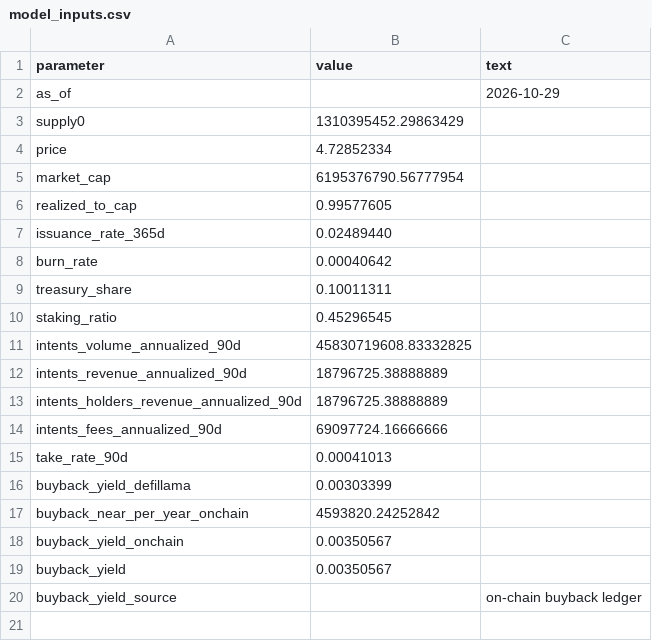
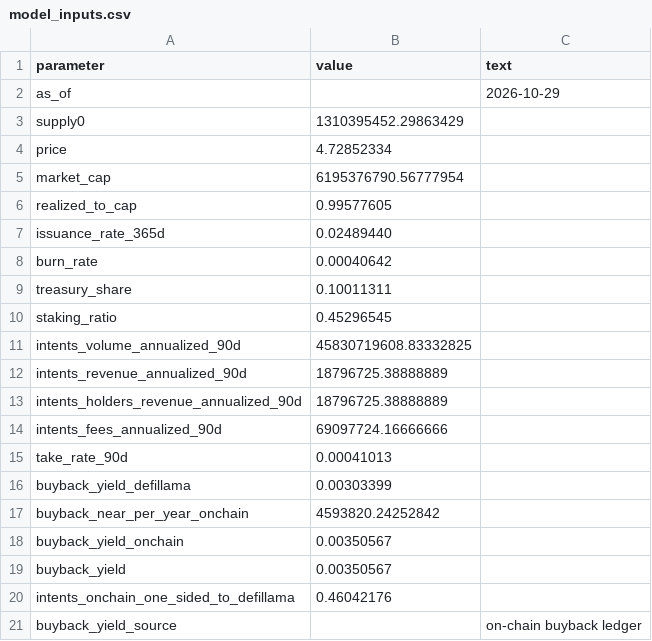
Before and after one commit to soldanoandrea/near-thesis, a CSV file: data/processed/model_inputs.csv, drawn as a sheet; the diff names each change by its address in the sheet, - before the commit and + after, or states it on an @@ line.

```diff
--- a/data/processed/model_inputs.csv
+++ b/data/processed/model_inputs.csv
+row 20: intents_onchain_one_sided_to_defillama | 0.46042176
```
Also changed, not shown: data/processed/ledger_monthly.csv, data/processed/metrics_phase2.csv, 30 other files.
